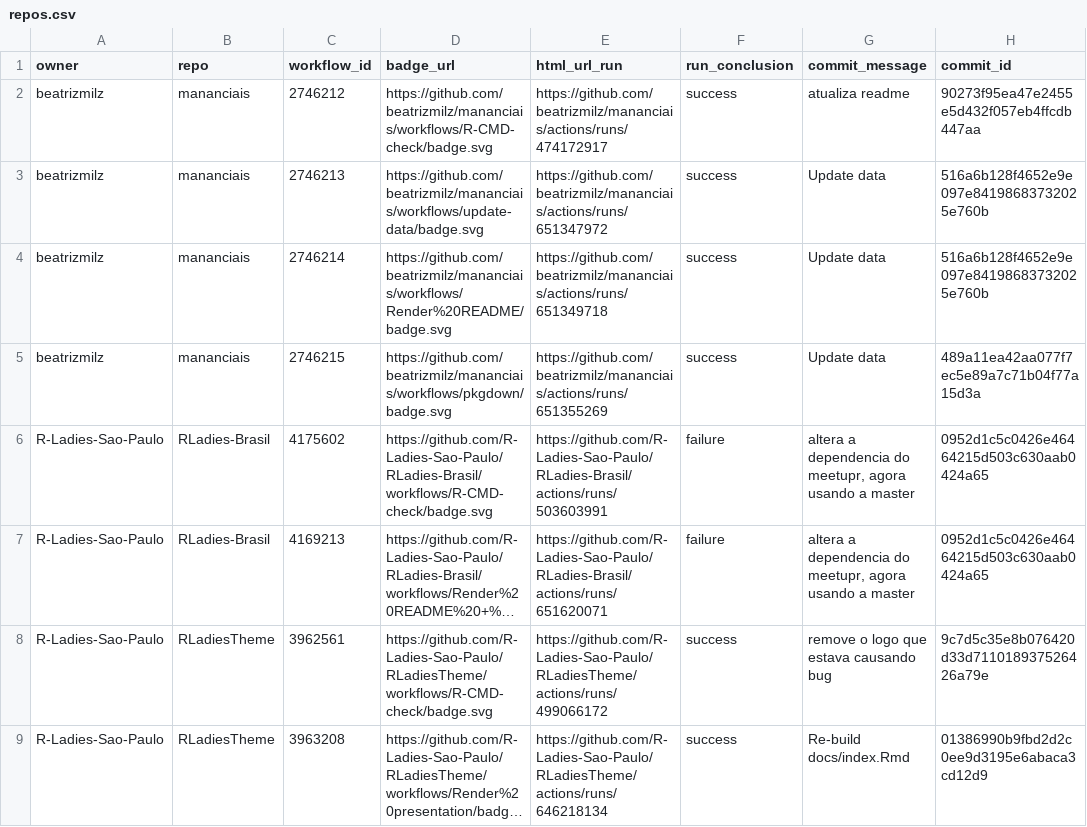
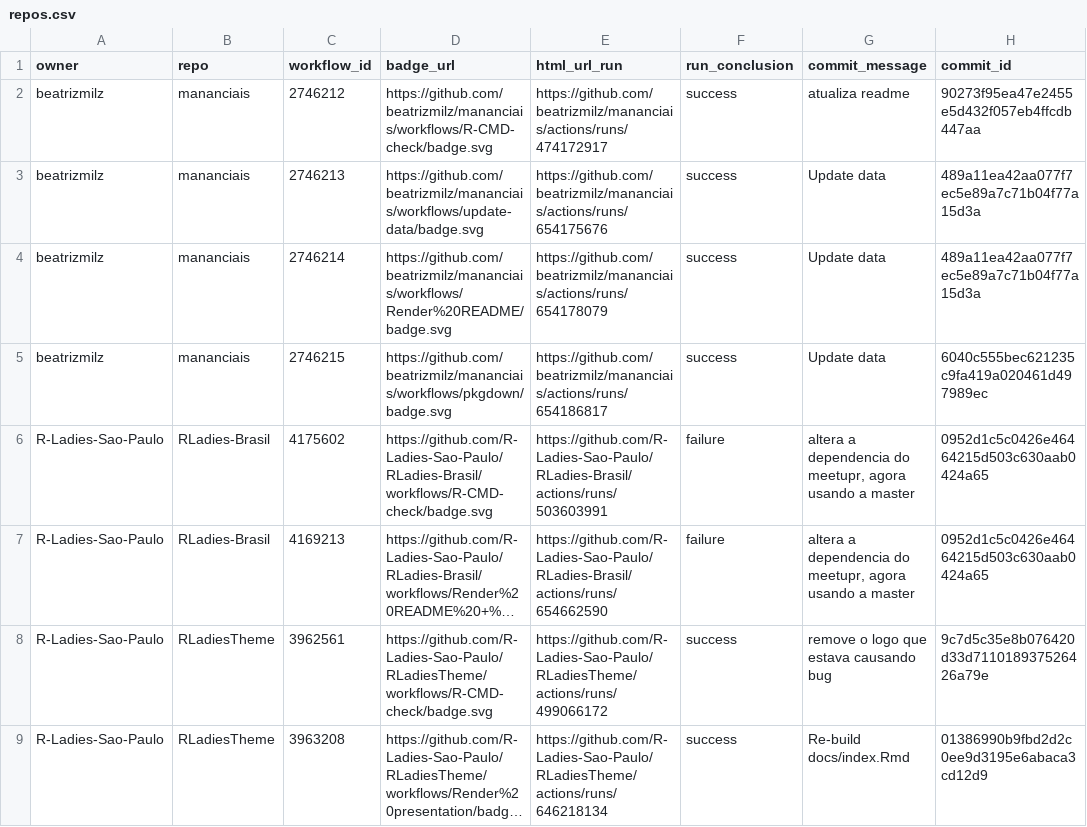
Before and after one commit to beatrizmilz/status, a CSV file: repos.csv, drawn as a sheet; only a part is shown; long unchanged cells end in …; the diff names each change by its address in the sheet, - before the commit and + after, or states it on an @@ line.

```diff
--- a/repos.csv
+++ b/repos.csv
-E3 (html_url_run): https://github.com/beatrizmilz/mananciais/actions/runs/651347972
+E3 (html_url_run): https://github.com/beatrizmilz/mananciais/actions/runs/654175676
-H3:H4 (commit_id): 516a6b128f4652e9e097e84198683732025e760b
+H3:H4 (commit_id): 489a11ea42aa077f7ec5e89a7c71b04f77a15d3a
-E4 (html_url_run): https://github.com/beatrizmilz/mananciais/actions/runs/651349718
+E4 (html_url_run): https://github.com/beatrizmilz/mananciais/actions/runs/654178079
-E5 (html_url_run): https://github.com/beatrizmilz/mananciais/actions/runs/651355269
+E5 (html_url_run): https://github.com/beatrizmilz/mananciais/actions/runs/654186817
-H5 (commit_id): 489a11ea42aa077f7ec5e89a7c71b04f77a15d3a
+H5 (commit_id): 6040c555bec621235c9fa419a020461d497989ec
-E7 (html_url_run): https://github.com/R-Ladies-Sao-Paulo/RLadies-Brasil/actions/runs/651620071
+E7 (html_url_run): https://github.com/R-Ladies-Sao-Paulo/RLadies-Brasil/actions/runs/654662590
```
Also changed, not shown: 1 other file.
